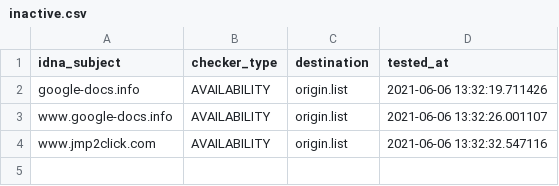
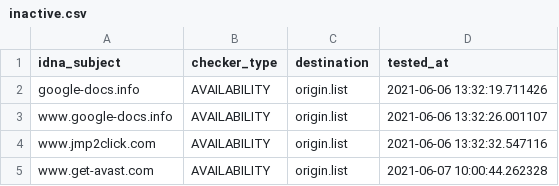
Before and after one commit to dead-hosts/add.Dead_git_FadeMind, a CSV file: .pyfunceble/inactive.csv, drawn as a sheet.

```diff
--- a/.pyfunceble/inactive.csv
+++ b/.pyfunceble/inactive.csv
@@ -4 +4,2 @@ www.google-docs.info,AVAILABILITY,origin.list,2021-06-06 13:32:26.001107
 www.jmp2click.com,AVAILABILITY,origin.list,2021-06-06 13:32:32.547116
+www.get-avast.com,AVAILABILITY,origin.list,2021-06-07 10:00:44.262328
```
Also changed, not shown: 9 other files.
